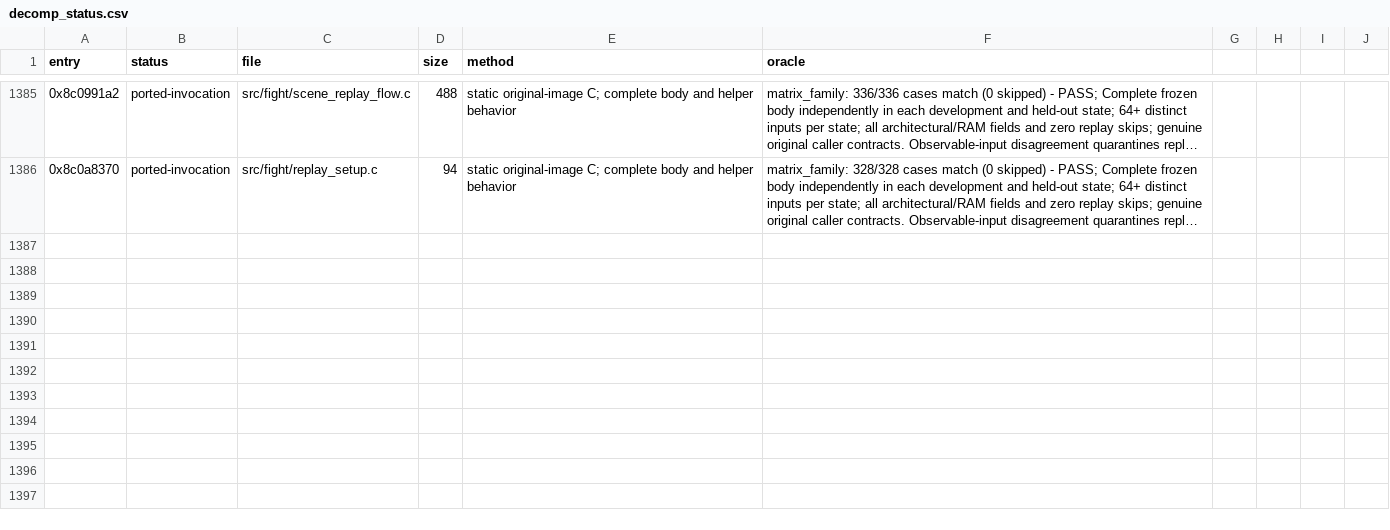
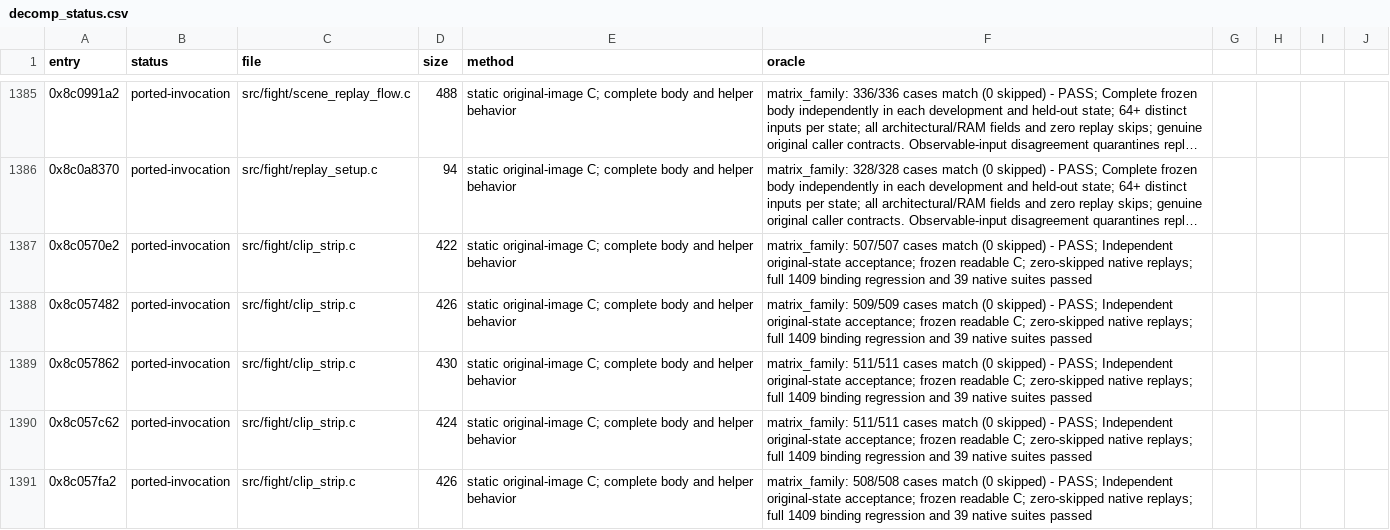
Before and after one commit to celsowm/vf3-decomp, a CSV file: docs/decomp_status.csv, drawn as a sheet; only a part is shown, gaps mark what is left out; long unchanged cells end in …; the diff names each change by its address in the sheet, - before the commit and + after, or states it on an @@ line.

Commit message:
Qualify five readable strip parents and reach 63.33 percent C coverage

```diff
--- a/docs/decomp_status.csv
+++ b/docs/decomp_status.csv
+row 1387: 0x8c0570e2 | ported-invocation | src/fight/clip_strip.c | 422 | static original-image C; complete body and helper behavior | matrix_family: 507/507 cases match (0 skipped) - PASS; Independent original-state acceptance; frozen readable C; zero-skipped native replays; full 1409 binding regression and 39 native suites passed
+row 1388: 0x8c057482 | ported-invocation | src/fight/clip_strip.c | 426 | static original-image C; complete body and helper behavior | matrix_family: 509/509 cases match (0 skipped) - PASS; Independent original-state acceptance; frozen readable C; zero-skipped native replays; full 1409 binding regression and 39 native suites passed
+row 1389: 0x8c057862 | ported-invocation | src/fight/clip_strip.c | 430 | static original-image C; complete body and helper behavior | matrix_family: 511/511 cases match (0 skipped) - PASS; Independent original-state acceptance; frozen readable C; zero-skipped native replays; full 1409 binding regression and 39 native suites passed
+row 1390: 0x8c057c62 | ported-invocation | src/fight/clip_strip.c | 424 | static original-image C; complete body and helper behavior | matrix_family: 511/511 cases match (0 skipped) - PASS; Independent original-state acceptance; frozen readable C; zero-skipped native replays; full 1409 binding regression and 39 native suites passed
+row 1391: 0x8c057fa2 | ported-invocation | src/fight/clip_strip.c | 426 | static original-image C; complete body and helper behavior | matrix_family: 508/508 cases match (0 skipped) - PASS; Independent original-state acceptance; frozen readable C; zero-skipped native replays; full 1409 binding regression and 39 native suites passed
```
Also changed, not shown: 13 other files.
